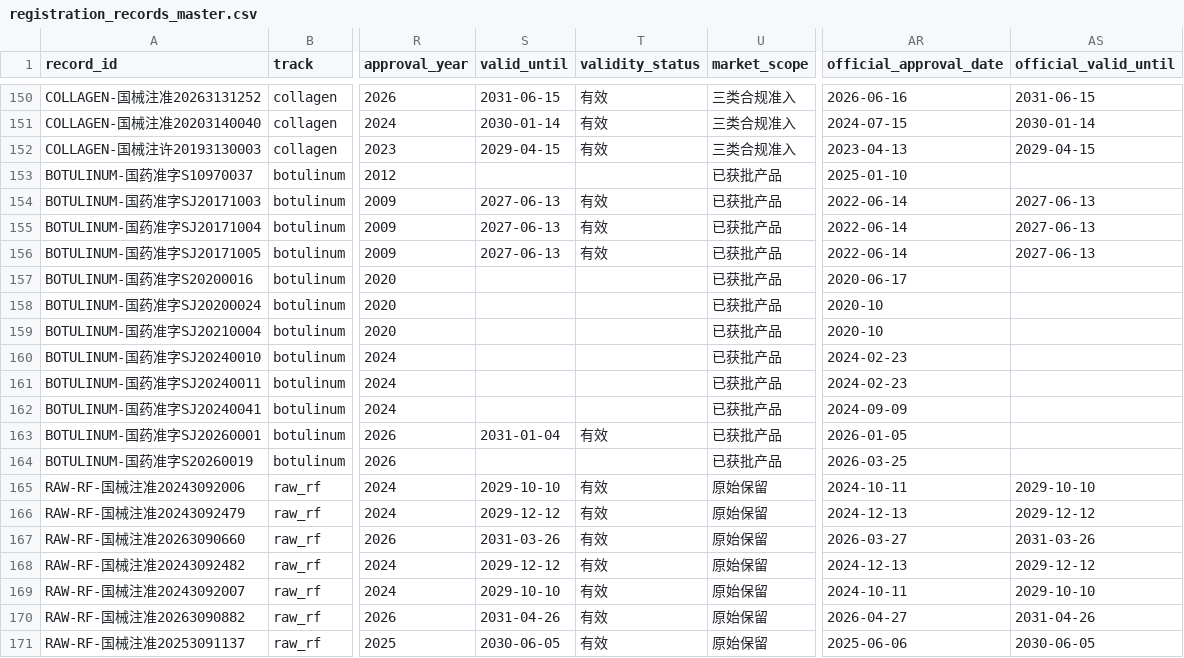
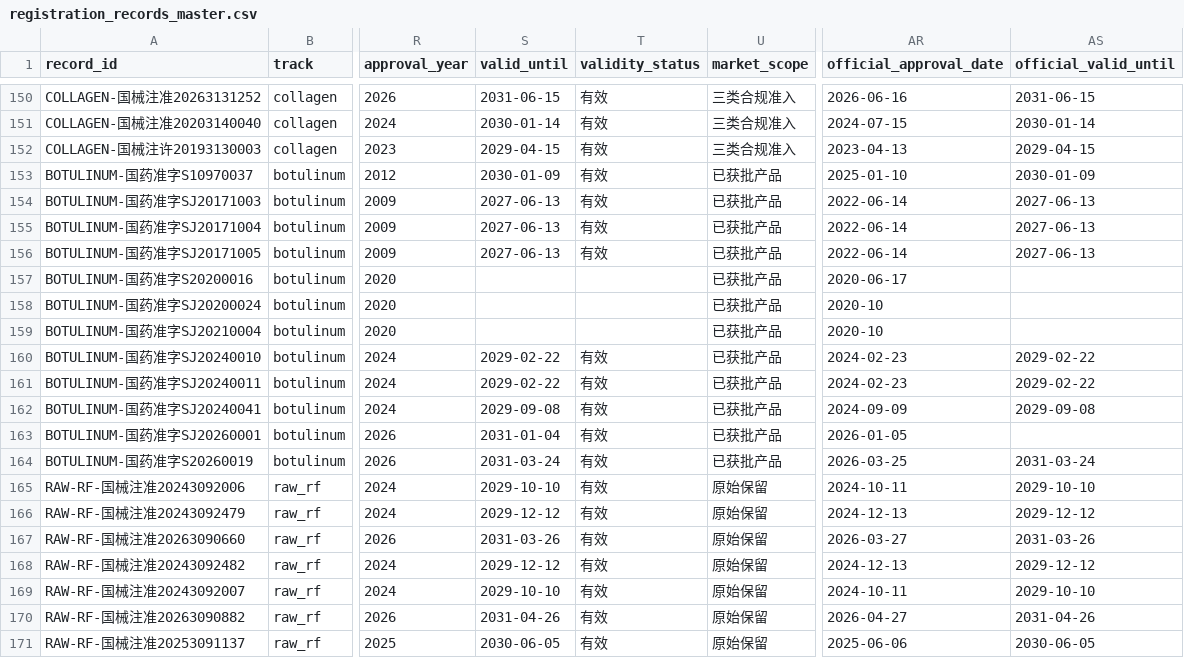
Before and after one commit to Yiseut/Registration, a CSV file: data/registration_records_master.csv, drawn as a sheet; only a part is shown, gaps mark what is left out; the diff names each change by its address in the sheet, - before the commit and + after, or states it on an @@ line.

```diff
--- a/data/registration_records_master.csv
+++ b/data/registration_records_master.csv
-S153 (valid_until): (empty)
+S153 (valid_until): 2030-01-09
-T153 (validity_status): (empty)
+T153 (validity_status): 有效
-AS153 (official_valid_until): (empty)
+AS153 (official_valid_until): 2030-01-09
-S160:S161 (valid_until): (empty)
+S160:S161 (valid_until): 2029-02-22
-T160:T162 (validity_status): (empty)
+T160:T162 (validity_status): 有效
-AS160:AS161 (official_valid_until): (empty)
+AS160:AS161 (official_valid_until): 2029-02-22
-S162 (valid_until): (empty)
+S162 (valid_until): 2029-09-08
-AS162 (official_valid_until): (empty)
+AS162 (official_valid_until): 2029-09-08
-S164 (valid_until): (empty)
+S164 (valid_until): 2031-03-24
-T164 (validity_status): (empty)
+T164 (validity_status): 有效
-AS164 (official_valid_until): (empty)
+AS164 (official_valid_until): 2031-03-24
```
Also changed, not shown: 4 other files.
